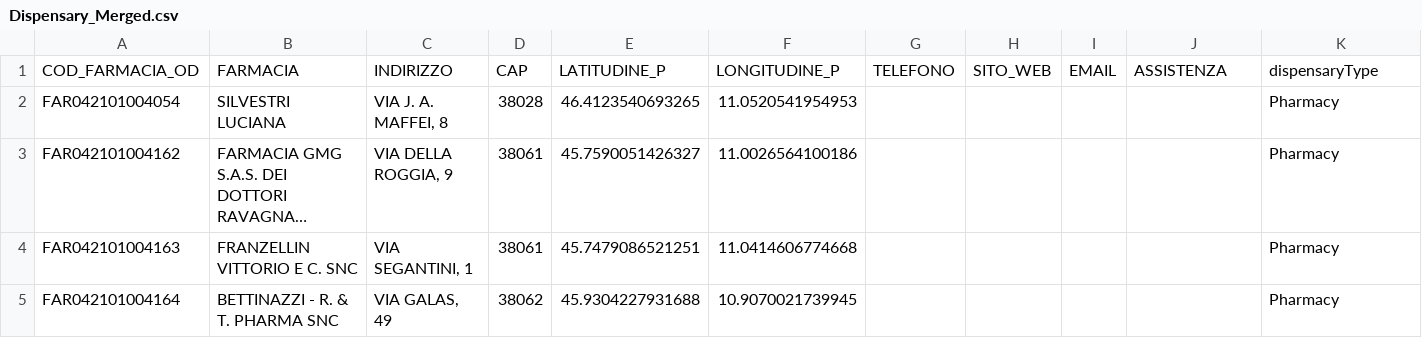
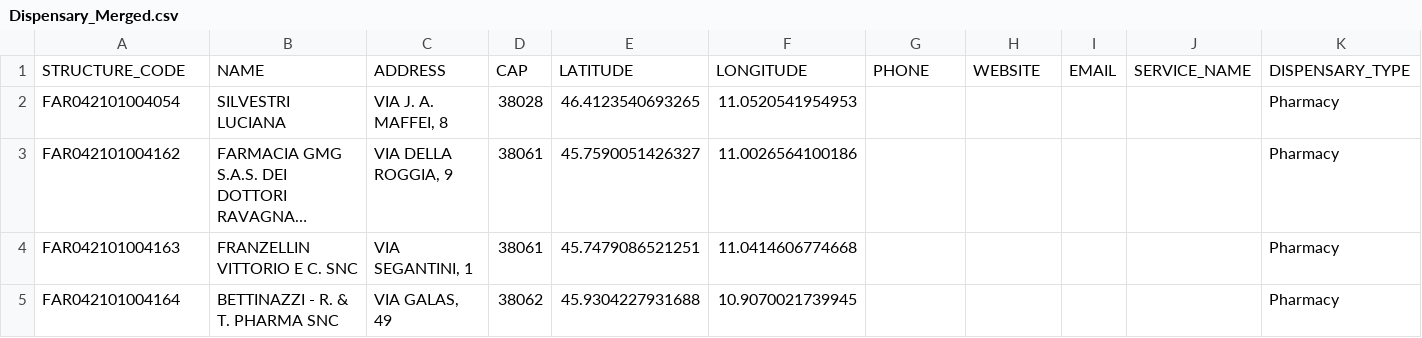
Before and after one commit to eshaarawy/KG-Territory-and-Health-Facilities-Trento, a CSV file: datasets/Cleaned/Dispensary_Merged.csv, drawn as a sheet; only a part is shown; long unchanged cells end in …; removed rows and columns are numbered as before the commit, all else as after; rows hold the shown columns only; the diff names each change by its address in the sheet, - before the commit and + after, or states it on an @@ line.

```diff
--- a/datasets/Cleaned/Dispensary_Merged.csv
+++ b/datasets/Cleaned/Dispensary_Merged.csv
-row 1: COD_FARMACIA_OD | FARMACIA | INDIRIZZO | CAP | LATITUDINE_P | LONGITUDINE_P | TELEFONO | SITO_WEB | EMAIL | ASSISTENZA | dispensaryType
+row 1: STRUCTURE_CODE | NAME | ADDRESS | CAP | LATITUDE | LONGITUDE | PHONE | WEBSITE | EMAIL | SERVICE_NAME | DISPENSARY_TYPE
```
Also changed, not shown: datasets/Cleaned/CareStructure_Merged.csv, datasets/Cleaned/HealthFacilities_Cleaned.csv, 2 other files.
